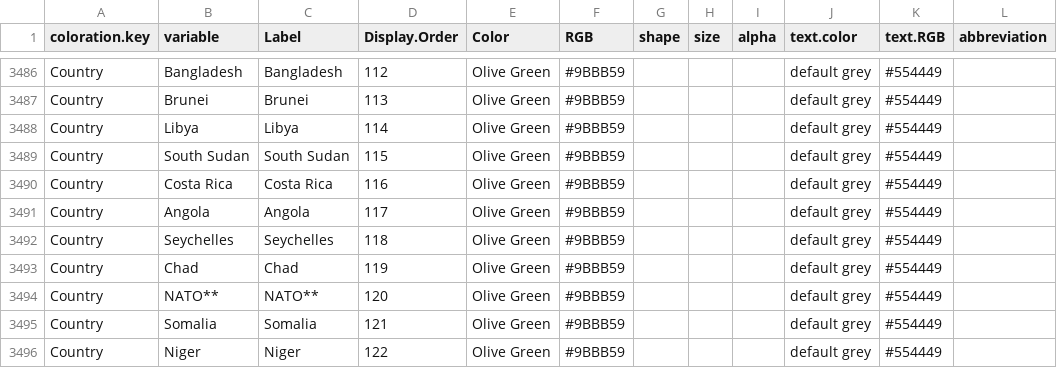
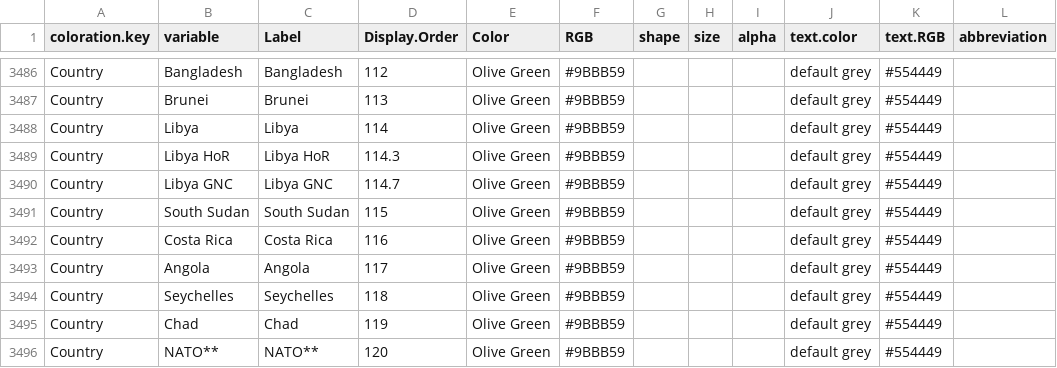
Before and after one commit to CSISdefense/Lookup-Tables, a CSV file: style/Lookup_Coloration.csv, drawn as a sheet; only a part is shown, gaps mark what is left out; the shorter side is filled out with more unchanged rows.

Commit message:
Lookup country.

```diff
--- a/style/Lookup_Coloration.csv
+++ b/style/Lookup_Coloration.csv
@@ -3502,2 +3502,4 @@ Country,Brunei,Brunei,113,Olive Green,#9BBB59,,,,default grey,#554449,
 Country,Libya,Libya,114,Olive Green,#9BBB59,,,,default grey,#554449,
+Country,Libya HoR,Libya HoR,114.3,Olive Green,#9BBB59,,,,default grey,#554449,
+Country,Libya GNC,Libya GNC,114.7,Olive Green,#9BBB59,,,,default grey,#554449,
 Country,South Sudan,South Sudan,115,Olive Green,#9BBB59,,,,default grey,#554449,
```
